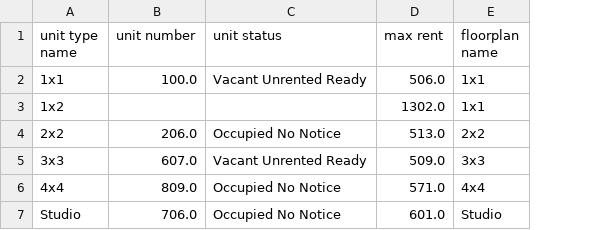
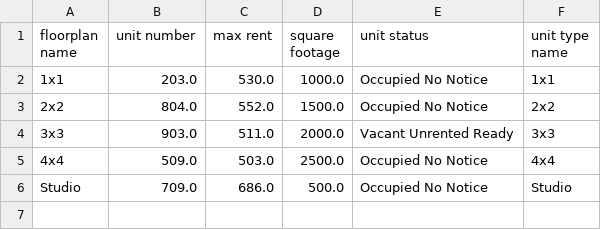
Before and after one commit to daniellloyd662/Housing_Data_Reformatter, a CSV file: Reformatted/HousingData 2.csv, drawn as a sheet; removed rows and columns are numbered as before the commit, all else as after; the diff names each change by its address in the sheet, - before the commit and + after, or states it on an @@ line.

```diff
--- a/Reformatted/HousingData 2.csv
+++ b/Reformatted/HousingData 2.csv
+column C (max rent), rows 2-6: 530.0 | 552.0 | 511.0 | 503.0 | 686.0
+column D (square footage), rows 2-6: 1000.0 | 1500.0 | 2000.0 | 2500.0 | 500.0
-column D (max rent), row 2: 506.0; rows 4-7: 513.0 | 509.0 | 571.0 | 601.0
-A1: unit type name
+A1: floorplan name
-F1: floorplan name
+F1: unit type name
-B2 (unit number): 100.0
+B2 (unit number): 203.0
-E2 (unit status): Vacant Unrented Ready
+E2 (unit status): Occupied No Notice
-row 3: 1x2 |  |  | 1302.0 | 1x1
-B3 (unit number): 206.0
+B3 (unit number): 804.0
-B4 (unit number): 607.0
+B4 (unit number): 903.0
-B5 (unit number): 809.0
+B5 (unit number): 509.0
-B6 (unit number): 706.0
+B6 (unit number): 709.0
```
Also changed, not shown: HousingData 2.csv, 18 other files.
